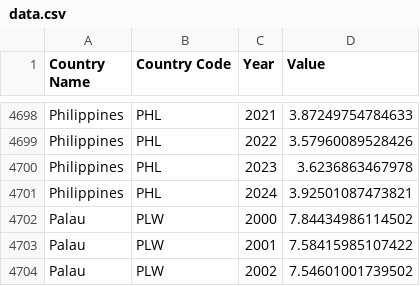
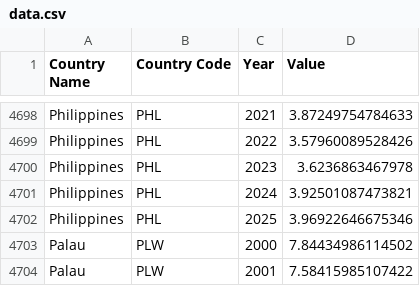
Before and after one commit to datasets/world-development-indicators, a CSV file: indicators/se.xpd.totl.gd.zs/data.csv, drawn as a sheet; only a part is shown, gaps mark what is left out; the shorter side is filled out with more unchanged rows.

```diff
--- a/indicators/se.xpd.totl.gd.zs/data.csv
+++ b/indicators/se.xpd.totl.gd.zs/data.csv
@@ -4701,2 +4701,3 @@ Philippines,PHL,2023,3.6236863467978
 Philippines,PHL,2024,3.92501087473821
+Philippines,PHL,2025,3.96922646675346
 Palau,PLW,2000,7.84434986114502
```
Also changed, not shown: indicators/ic.frm.femm.zs/data.csv, indicators/ip.jrn.artc.sc/data.csv, 47 other files.
